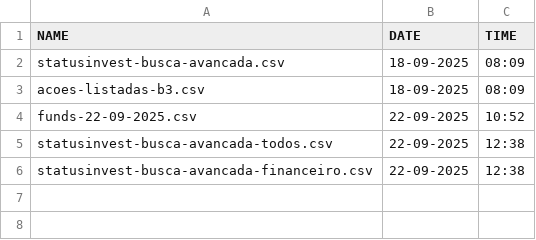
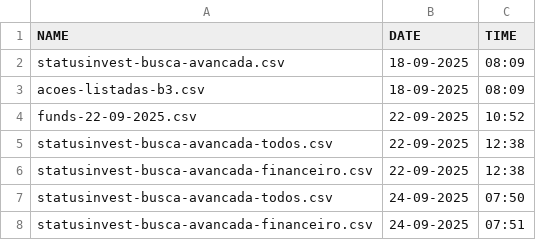
Before and after one commit to johnazedo/financial-scraper, a CSV file: downloads/download_history.csv, drawn as a sheet.

Commit message:
generate new final csv with isFinancial column

```diff
--- a/downloads/download_history.csv
+++ b/downloads/download_history.csv
@@ -6 +6,3 @@ statusinvest-busca-avancada-todos.csv;22-09-2025;12:38
 statusinvest-busca-avancada-financeiro.csv;22-09-2025;12:38
+statusinvest-busca-avancada-todos.csv;24-09-2025;07:50
+statusinvest-busca-avancada-financeiro.csv;24-09-2025;07:51
```
Also changed, not shown: downloads/statusinvest-busca-avancada-financeiro.csv, downloads/statusinvest-busca-avancada-todos.csv.
